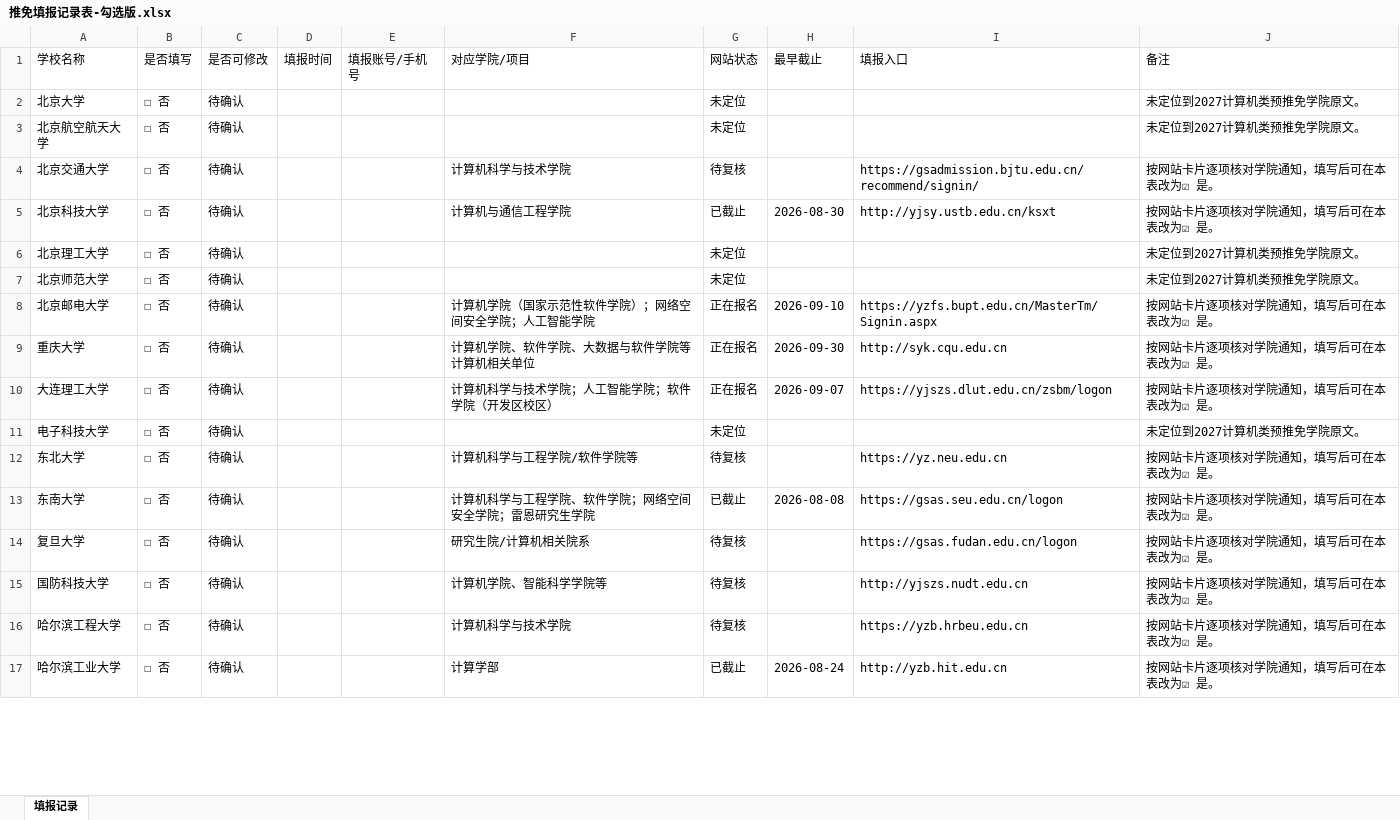
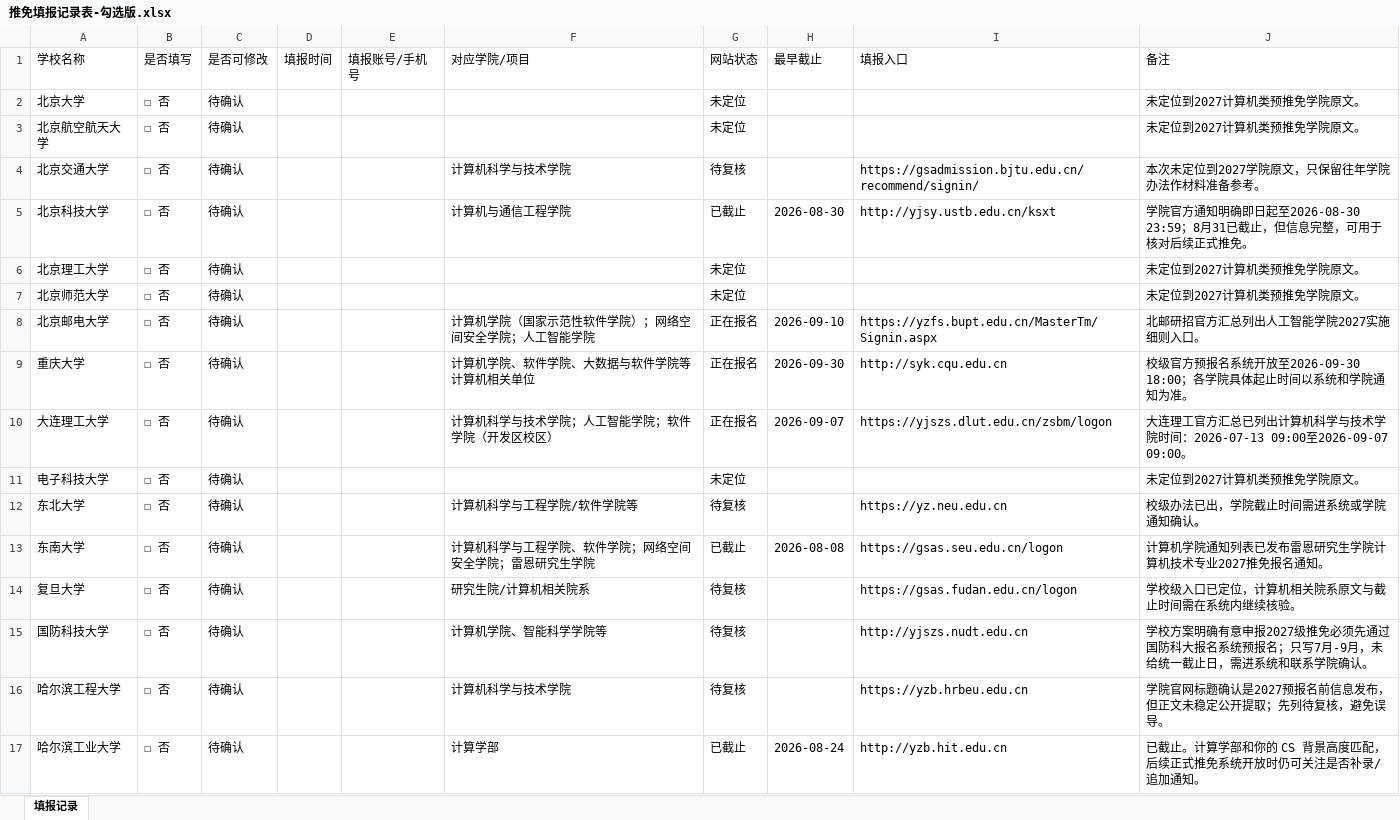
Before and after one commit to Zhengu9/985-ranking, an Excel workbook: 推免填报记录表-勾选版.xlsx, sheet 填报记录, drawn as a sheet; only a part is shown; values as stored, in another font and other column widths than the file's, no cell formats; the diff covers the shown part only; the diff names each change by its address in the sheet, - before the commit and + after, or states it on an @@ line.

Commit message:
Update prepush data and records

```diff
--- a/推免填报记录表-勾选版.xlsx (sheet 填报记录)
+++ b/推免填报记录表-勾选版.xlsx (sheet 填报记录)
-J4 (备注): 按网站卡片逐项核对学院通知，填写后可在本表改为☑ 是。
+J4 (备注): 本次未定位到2027学院原文，只保留往年学院办法作材料准备参考。
-J5 (备注): 按网站卡片逐项核对学院通知，填写后可在本表改为☑ 是。
+J5 (备注): 学院官方通知明确即日起至2026-08-30 23:59；8月31已截止，但信息完整，可用于核对后续正式推免。
-J8 (备注): 按网站卡片逐项核对学院通知，填写后可在本表改为☑ 是。
+J8 (备注): 北邮研招官方汇总列出人工智能学院2027实施细则入口。
-J9 (备注): 按网站卡片逐项核对学院通知，填写后可在本表改为☑ 是。
+J9 (备注): 校级官方预报名系统开放至2026-09-30 18:00；各学院具体起止时间以系统和学院通知为准。
-J10 (备注): 按网站卡片逐项核对学院通知，填写后可在本表改为☑ 是。
+J10 (备注): 大连理工官方汇总已列出计算机科学与技术学院时间：2026-07-13 09:00至2026-09-07 09:00。
-J12 (备注): 按网站卡片逐项核对学院通知，填写后可在本表改为☑ 是。
+J12 (备注): 校级办法已出，学院截止时间需进系统或学院通知确认。
-J13 (备注): 按网站卡片逐项核对学院通知，填写后可在本表改为☑ 是。
+J13 (备注): 计算机学院通知列表已发布雷恩研究生学院计算机技术专业2027推免报名通知。
-J14 (备注): 按网站卡片逐项核对学院通知，填写后可在本表改为☑ 是。
+J14 (备注): 学校级入口已定位，计算机相关院系原文与截止时间需在系统内继续核验。
-J15 (备注): 按网站卡片逐项核对学院通知，填写后可在本表改为☑ 是。
+J15 (备注): 学校方案明确有意申报2027级推免必须先通过国防科大报名系统预报名；只写7月-9月，未给统一截止日，需进系统和联系学院确认。
-J16 (备注): 按网站卡片逐项核对学院通知，填写后可在本表改为☑ 是。
+J16 (备注): 学院官网标题确认是2027预报名前信息发布，但正文未稳定公开提取；先列待复核，避免误导。
-J17 (备注): 按网站卡片逐项核对学院通知，填写后可在本表改为☑ 是。
+J17 (备注): 已截止。计算学部和你的 CS 背景高度匹配，后续正式推免系统开放时仍可关注是否补录/追加通知。
```
Also changed, not shown: 33 edited cells elsewhere in this sheet, cell formats, 2 other files.
